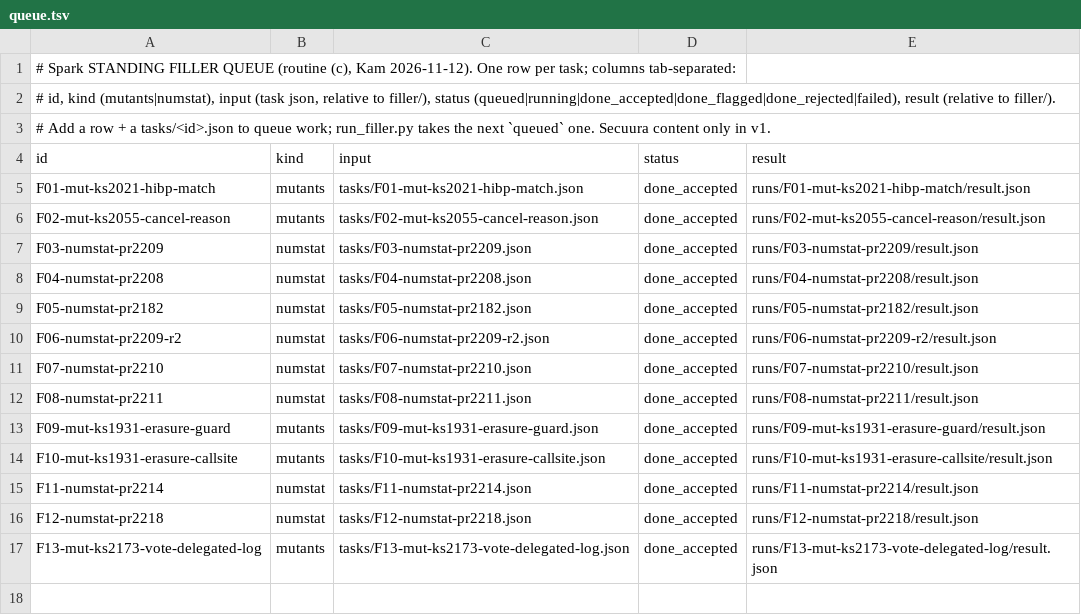
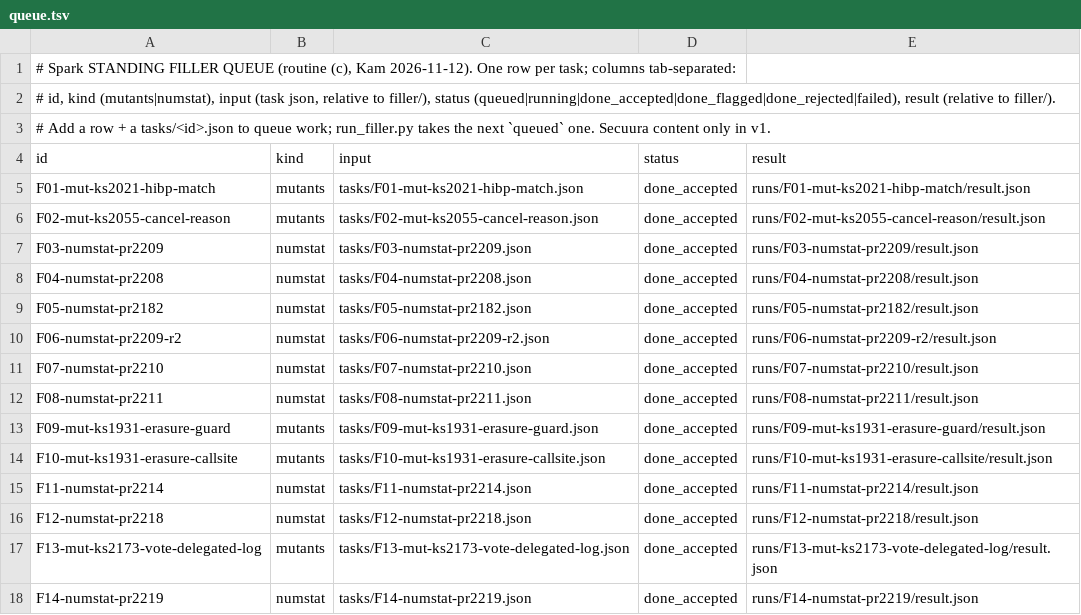
Before and after one commit to kamilkreiser/Wednesday, a TSV file: 2_Project_Files/local-model/filler/queue.tsv, drawn as a sheet; the diff names each change by its address in the sheet, - before the commit and + after, or states it on an @@ line.

```diff
--- a/2_Project_Files/local-model/filler/queue.tsv
+++ b/2_Project_Files/local-model/filler/queue.tsv
+row 18: F14-numstat-pr2219 | numstat | tasks/F14-numstat-pr2219.json | done_accepted | runs/F14-numstat-pr2219/result.json
```
Also changed, not shown: 2_Project_Files/local-model/filler/runs.tsv, 7 other files.
